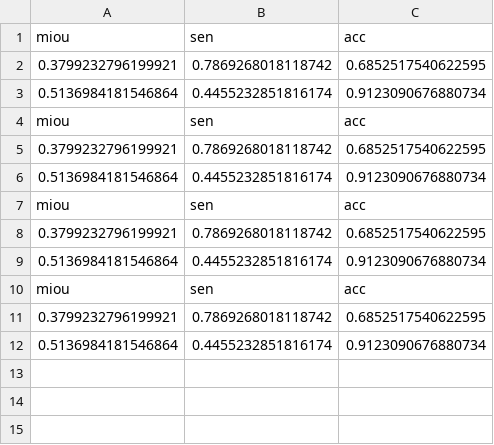
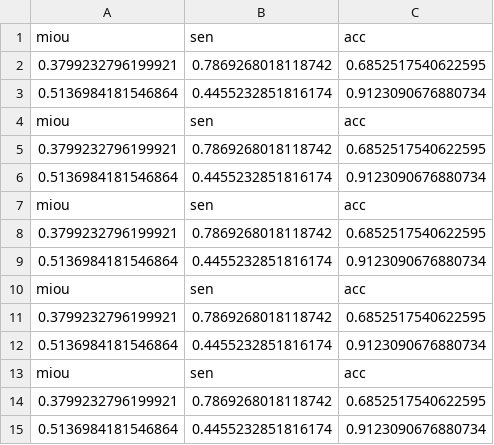
Before and after one commit to nicktmv/RaTrack, a CSV file: segmentation-metrics.csv, drawn as a sheet; the diff names each change by its address in the sheet, - before the commit and + after, or states it on an @@ line.

```diff
--- a/segmentation-metrics.csv
+++ b/segmentation-metrics.csv
+row 13: miou | sen | acc
+row 14: 0.3799232796199921 | 0.7869268018118742 | 0.6852517540622595
+row 15: 0.5136984181546864 | 0.4455232851816174 | 0.9123090676880734
```
Also changed, not shown: flow-metrics.csv, 2 other files.
